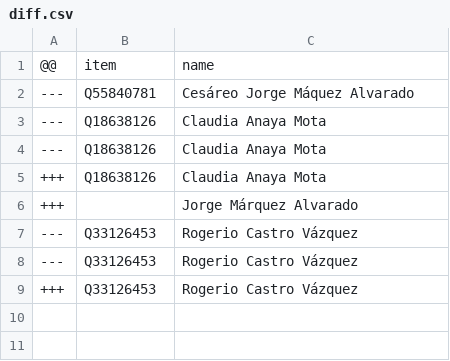
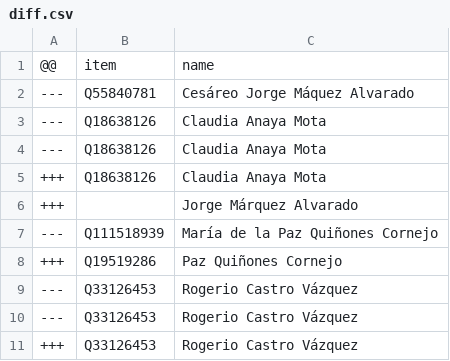
Before and after one commit to every-politician-scrapers/mexico-ministers, a CSV file: sources/deputies-63/diff.csv, drawn as a sheet.

Commit message:
Compare external sources to Wikidata

```diff
--- a/sources/deputies-63/diff.csv
+++ b/sources/deputies-63/diff.csv
@@ -6,2 +6,4 @@
 +++,,Jorge Márquez Alvarado
+---,Q111518939,María de la Paz Quiñones Cornejo
++++,Q19519286,Paz Quiñones Cornejo
 ---,Q33126453,Rogerio Castro Vázquez
```
Also changed, not shown: sources/deputies-61/scraped.csv, sources/deputies-63/scraped.csv, 1 other file.
